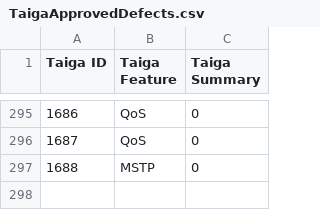
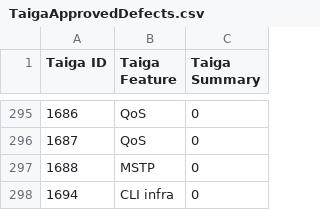
Before and after one commit to OpenSwitchNOS/openswitch-infra-commit-validation, a CSV file: TaigaApprovedDefects.csv, drawn as a sheet; only a part is shown, gaps mark what is left out.

Commit message:
1694
Signed-off-by: Scotten <susan.scotten@hpe.com>

```diff
--- a/TaigaApprovedDefects.csv
+++ b/TaigaApprovedDefects.csv
@@ -297 +297,2 @@ Taiga ID   ,Taiga Feature,Taiga Summary
 1688,MSTP,0
+1694,CLI infra,0
```
